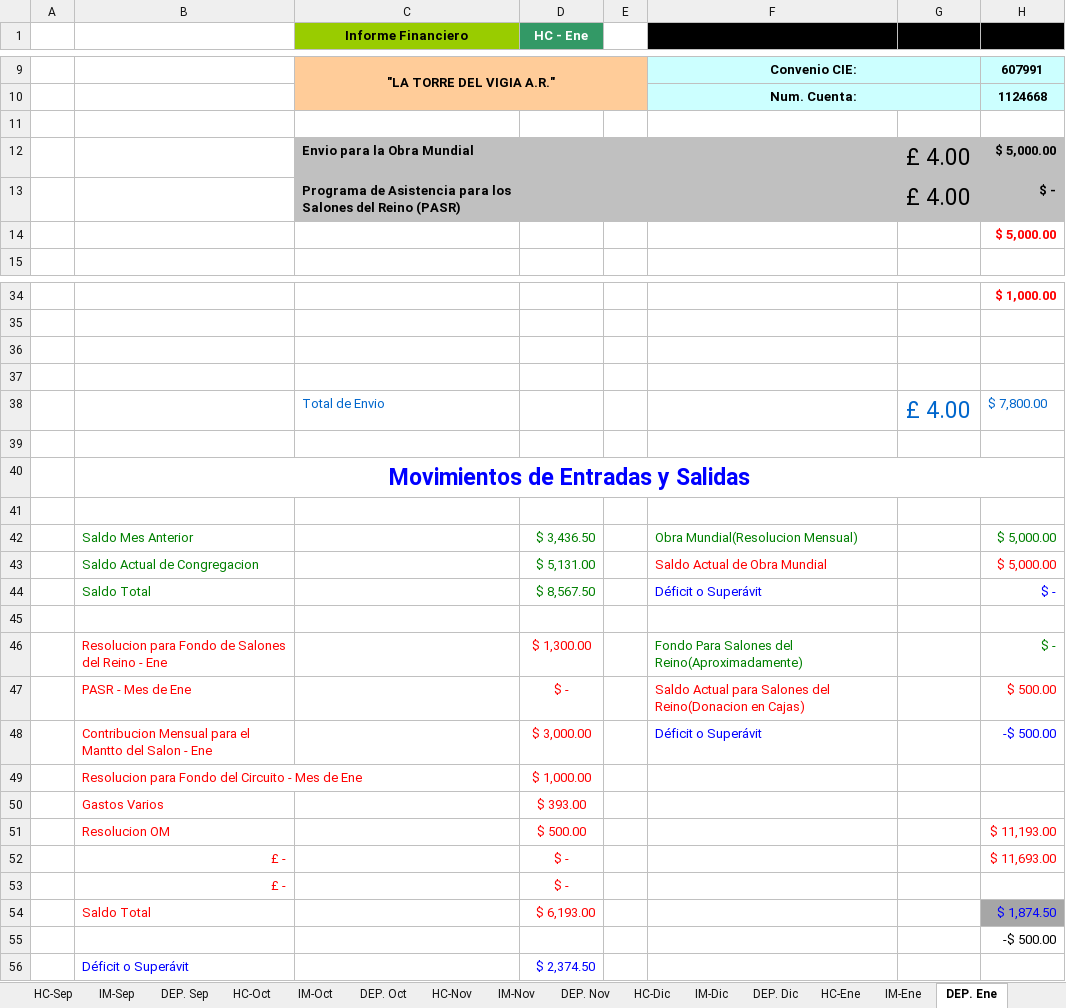
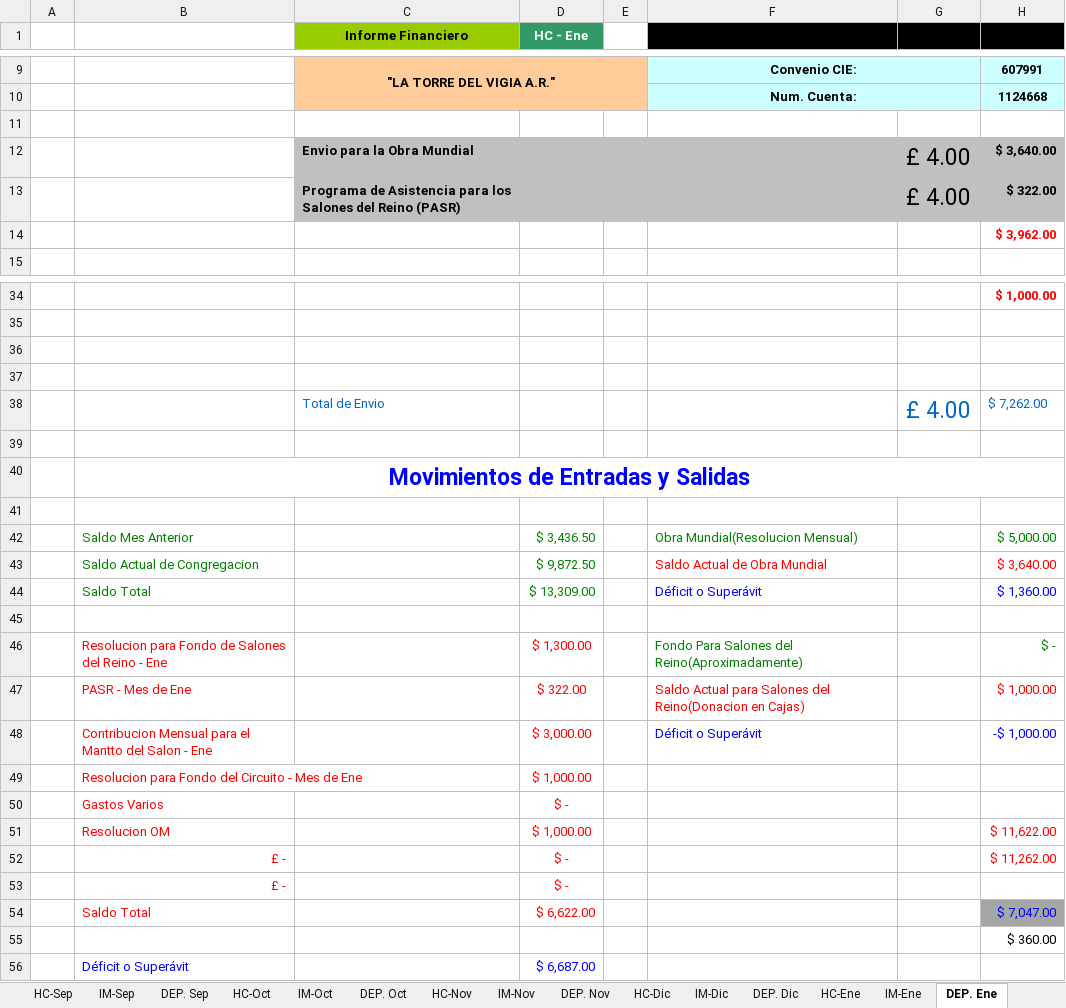
Before and after one commit to john0tough/jardines, an Excel workbook: Cuentas Año de Servicio 2019 - Jardines Cancun.xlsx, sheet DEP. Ene, drawn as a sheet; only a part is shown, gaps mark what is left out; values as stored, in another font and other column widths than the file's, no borders; charts and pictures not drawn; removed rows and columns are numbered as before the commit, all else as after; the diff covers the shown part only; the diff names each change by its address in the sheet, - before the commit and + after, or states it on an @@ line.

```diff
--- a/Cuentas Año de Servicio 2019 - Jardines Cancun.xlsx (sheet DEP. Ene)
+++ b/Cuentas Año de Servicio 2019 - Jardines Cancun.xlsx (sheet DEP. Ene)
-H12: $ 5,000.00
+H12: $ 3,640.00
-H13: $ -
+H13: $ 322.00
-H14: $ 5,000.00
+H14: $ 3,962.00
-H38: $ 7,800.00
+H38: $ 7,262.00
-D43 (HC - Ene): $ 5,131.00
+D43 (HC - Ene): $ 9,872.50
-H43: $ 5,000.00
+H43: $ 3,640.00
-D44 (HC - Ene): $ 8,567.50
+D44 (HC - Ene): $ 13,309.00
-H44: $ -
+H44: $ 1,360.00
-D47 (HC - Ene): $ -
+D47 (HC - Ene): $ 322.00
-H47: $ 500.00
+H47: $ 1,000.00
-H48: -$ 500.00
+H48: -$ 1,000.00
-D50 (HC - Ene): $ 393.00
+D50 (HC - Ene): $ -
-row 51:  | Resolucion OM |  | $ 500.00 |  |  |  | $ 11,193.00
+row 51:  | Resolucion OM |  | $ 1,000.00 |  |  |  | $ 11,622.00
-H52: $ 11,693.00
+H52: $ 11,262.00
-row 54:  | Saldo Total |  | $ 6,193.00 |  |  |  | $ 1,874.50
+row 54:  | Saldo Total |  | $ 6,622.00 |  |  |  | $ 7,047.00
-H55: -$ 500.00
+H55: $ 360.00
-D56 (HC - Ene): $ 2,374.50
+D56 (HC - Ene): $ 6,687.00
```
Also changed, not shown: 2 edited cells elsewhere in this sheet, sheet HC-Ene, sheet Auxiliar, sheet Menu, sheet IM-Ene, sheet DEP. Dic, sheet DEP. May, 23 more sheets, formulas that keep their value, hidden cells.
